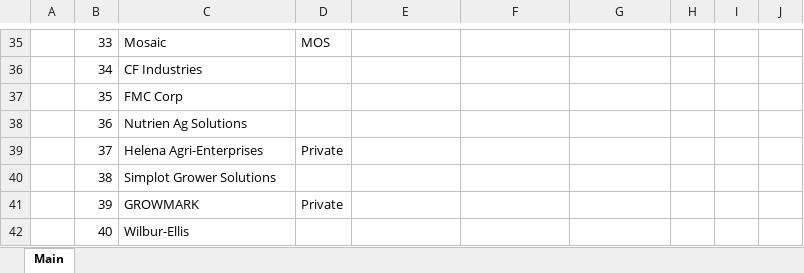
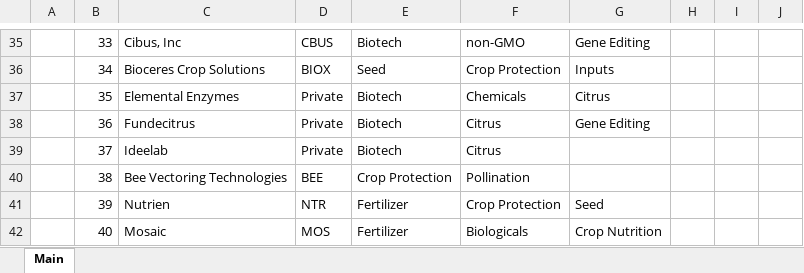
Before and after one commit to cchristner/models, an Excel workbook: Companies.xlsx, sheet Main, drawn as a sheet; only a part is shown, gaps mark what is left out; values as stored, in another font and other column widths than the file's, no cell formats; the diff covers the shown part only; the diff names each change by its address in the sheet, - before the commit and + after, or states it on an @@ line.

```diff
--- a/Companies.xlsx (sheet Main)
+++ b/Companies.xlsx (sheet Main)
-C35: Mosaic
+C35: Cibus, Inc
-D35: MOS
+D35: CBUS
-E35: (empty)
+E35: Biotech
-F35: (empty)
+F35: non-GMO
-G35: (empty)
+G35: Gene Editing
-C36: CF Industries
+C36: Bioceres Crop Solutions
-D36: (empty)
+D36: BIOX
-E36: (empty)
+E36: Seed
-F36: (empty)
+F36: Crop Protection
-G36: (empty)
+G36: Inputs
-C37: FMC Corp
+C37: Elemental Enzymes
-D37:D38: (empty)
+D37:D38: Private
-E37:E39: (empty)
+E37:E39: Biotech
-F37: (empty)
+F37: Chemicals
-G37: (empty)
+G37: Citrus
-C38: Nutrien Ag Solutions
+C38: Fundecitrus
-F38:F39: (empty)
+F38:F39: Citrus
-G38: (empty)
+G38: Gene Editing
-C39: Helena Agri-Enterprises
+C39: Ideelab
-C40: Simplot Grower Solutions
+C40: Bee Vectoring Technologies
-D40: (empty)
+D40: BEE
-E40: (empty)
+E40: Crop Protection
-F40: (empty)
+F40: Pollination
-C41: GROWMARK
+C41: Nutrien
-D41: Private
+D41: NTR
-E41:E42: (empty)
+E41:E42: Fertilizer
-F41: (empty)
+F41: Crop Protection
-G41: (empty)
+G41: Seed
-C42: Wilbur-Ellis
+C42: Mosaic
-D42: (empty)
+D42: MOS
-F42: (empty)
+F42: Biologicals
-G42: (empty)
+G42: Crop Nutrition
```
Also changed, not shown: 13 added rows, 1 removed row and 262 edited cells elsewhere in this sheet, cell formats, formulas that keep their value.
